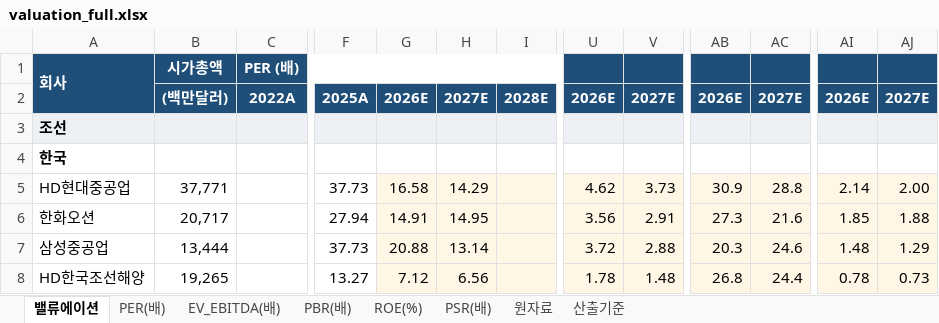
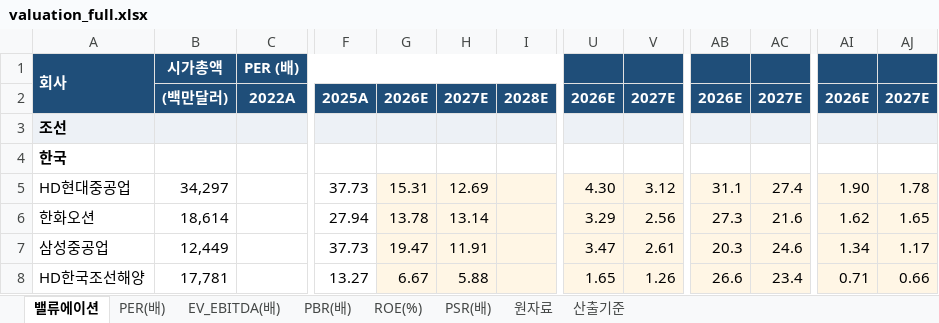
Before and after one commit to gschoie/GS-DB2, an Excel workbook: telegram_research_dashboard/static/valuation_full.xlsx, sheet 밸류에이션, drawn as a sheet; only a part is shown, gaps mark what is left out; values as stored, in another font and other column widths than the file's, no borders; the diff covers the shown part only; the diff names each change by its address in the sheet, - before the commit and + after, or states it on an @@ line.

```diff
--- a/telegram_research_dashboard/static/valuation_full.xlsx (sheet 밸류에이션)
+++ b/telegram_research_dashboard/static/valuation_full.xlsx (sheet 밸류에이션)
-B5: 37,771
+B5: 34,297
-G5: 16.58
+G5: 15.31
-H5: 14.29
+H5: 12.69
-U5: 4.62
+U5: 4.30
-V5: 3.73
+V5: 3.12
-AB5: 30.9
+AB5: 31.1
-AC5: 28.8
+AC5: 27.4
-AI5: 2.14
+AI5: 1.90
-AJ5: 2.00
+AJ5: 1.78
-B6: 20,717
+B6: 18,614
-G6: 14.91
+G6: 13.78
-H6: 14.95
+H6: 13.14
-U6: 3.56
+U6: 3.29
-V6: 2.91
+V6: 2.56
-AI6: 1.85
+AI6: 1.62
-AJ6: 1.88
+AJ6: 1.65
-B7: 13,444
+B7: 12,449
-G7: 20.88
+G7: 19.47
-H7: 13.14
+H7: 11.91
-U7: 3.72
+U7: 3.47
-V7: 2.88
+V7: 2.61
-AI7: 1.48
+AI7: 1.34
-AJ7: 1.29
+AJ7: 1.17
-B8: 19,265
+B8: 17,781
-G8: 7.12
+G8: 6.67
-H8: 6.56
+H8: 5.88
-U8: 1.78
+U8: 1.65
-V8: 1.48
+V8: 1.26
-AB8: 26.8
+AB8: 26.6
-AC8: 24.4
+AC8: 23.4
-AI8: 0.78
+AI8: 0.71
-AJ8: 0.73
+AJ8: 0.66
```
Also changed, not shown: 364 edited cells elsewhere in this sheet, sheet 원자료, sheet PER(배), sheet PBR(배), sheet PSR(배), sheet ROE(%), sheet EV_EBITDA(배), 1 more sheet, 2 other files.
